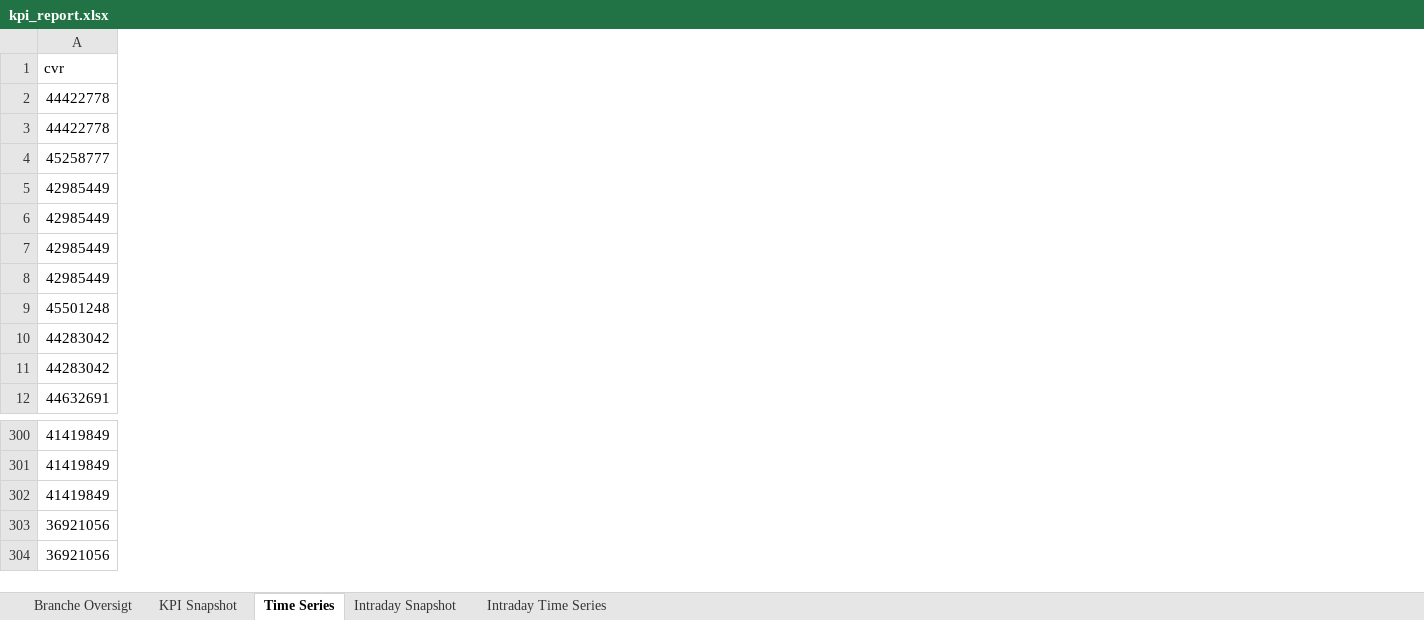
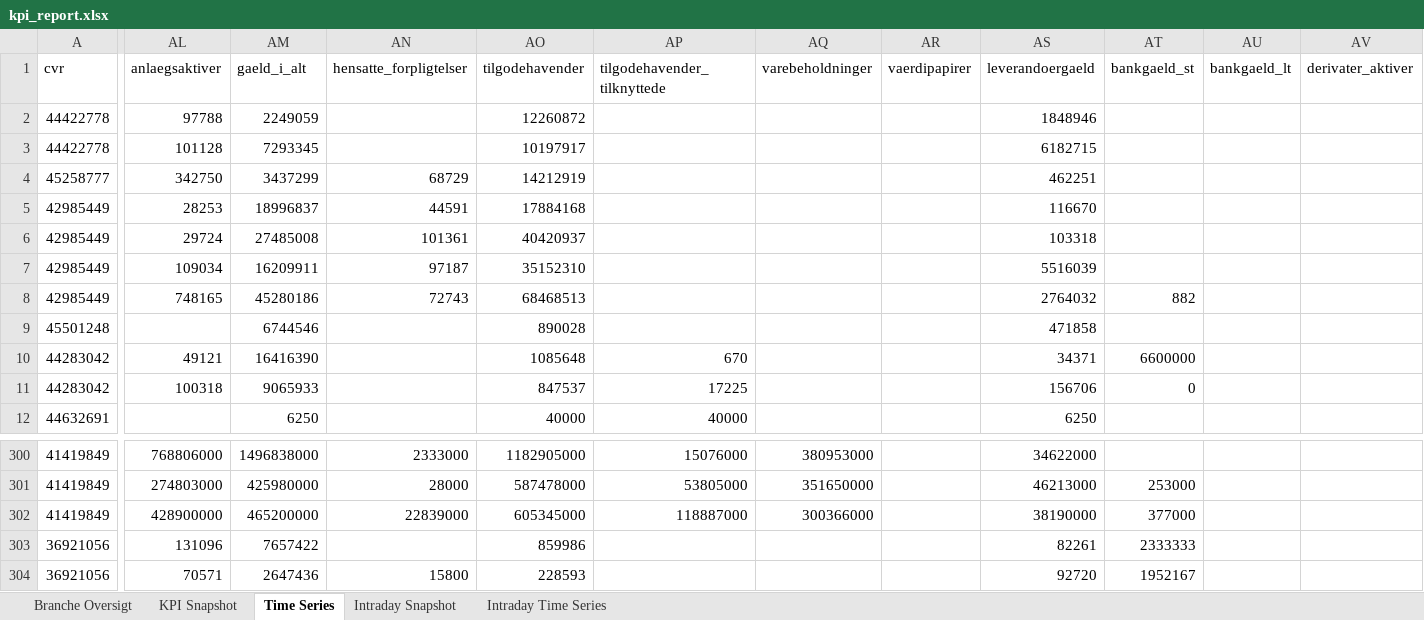
Before and after one commit to frederikgnie/tradertracker, an Excel workbook: data/kpi_report.xlsx, sheet Time Series, drawn as a sheet; only a part is shown, gaps mark what is left out; values as stored, in another font and other column widths than the file's, no borders; the diff covers the shown part only; the diff names each change by its address in the sheet, - before the commit and + after, or states it on an @@ line.

```diff
--- a/data/kpi_report.xlsx (sheet Time Series)
+++ b/data/kpi_report.xlsx (sheet Time Series)
+column AL (anlaegsaktiver), rows 2-11: 97788 | 101128 | 342750 | 28253 | 29724 | 109034 | 748165 |  | 49121 | 100318; rows 300-304: 768806000 | 274803000 | 428900000 | 131096 | 70571
+column AM (gaeld_i_alt), rows 2-12: 2249059 | 7293345 | 3437299 | 18996837 | 27485008 | 16209911 | 45280186 | 6744546 | 16416390 | 9065933 | 6250; rows 300-304: 1496838000 | 425980000 | 465200000 | 7657422 | 2647436
+column AN (hensatte_forpligtelser), rows 4-8: 68729 | 44591 | 101361 | 97187 | 72743; rows 300-304: 2333000 | 28000 | 22839000 |  | 15800
+column AO (tilgodehavender), rows 2-12: 12260872 | 10197917 | 14212919 | 17884168 | 40420937 | 35152310 | 68468513 | 890028 | 1085648 | 847537 | 40000; rows 300-304: 1182905000 | 587478000 | 605345000 | 859986 | 228593
+column AP (tilgodehavender_tilknyttede), rows 10-12: 670 | 17225 | 40000; rows 300-302: 15076000 | 53805000 | 118887000
+column AQ (varebeholdninger), rows 300-302: 380953000 | 351650000 | 300366000
+column AR (vaerdipapirer), empty
+column AS (leverandoergaeld), rows 2-12: 1848946 | 6182715 | 462251 | 116670 | 103318 | 5516039 | 2764032 | 471858 | 34371 | 156706 | 6250; rows 300-304: 34622000 | 46213000 | 38190000 | 82261 | 92720
+column AT (bankgaeld_st), rows 8-11: 882 |  | 6600000 | 0; rows 301-304: 253000 | 377000 | 2333333 | 1952167
+column AU (bankgaeld_lt), empty
+column AV (derivater_aktiver), empty
```
Also changed, not shown: 8 added columns and 1486 edited cells elsewhere in this sheet, sheet KPI Snapshot, sheet Intraday Snapshot, sheet Intraday Time Series, sheet Branche Oversigt, 11 other files.
